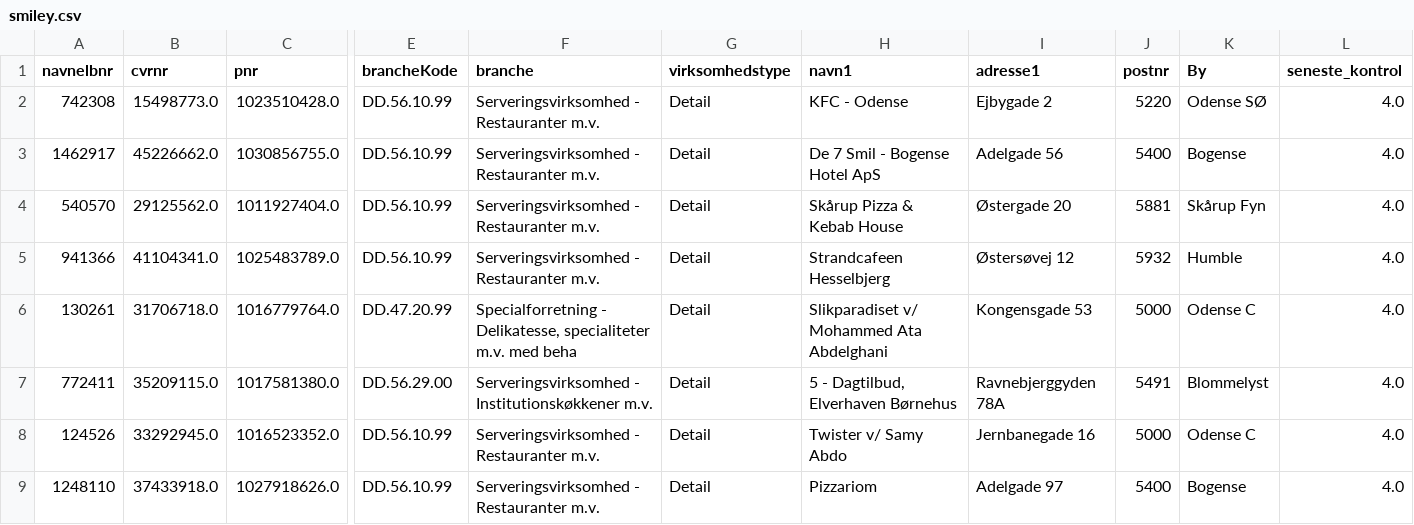
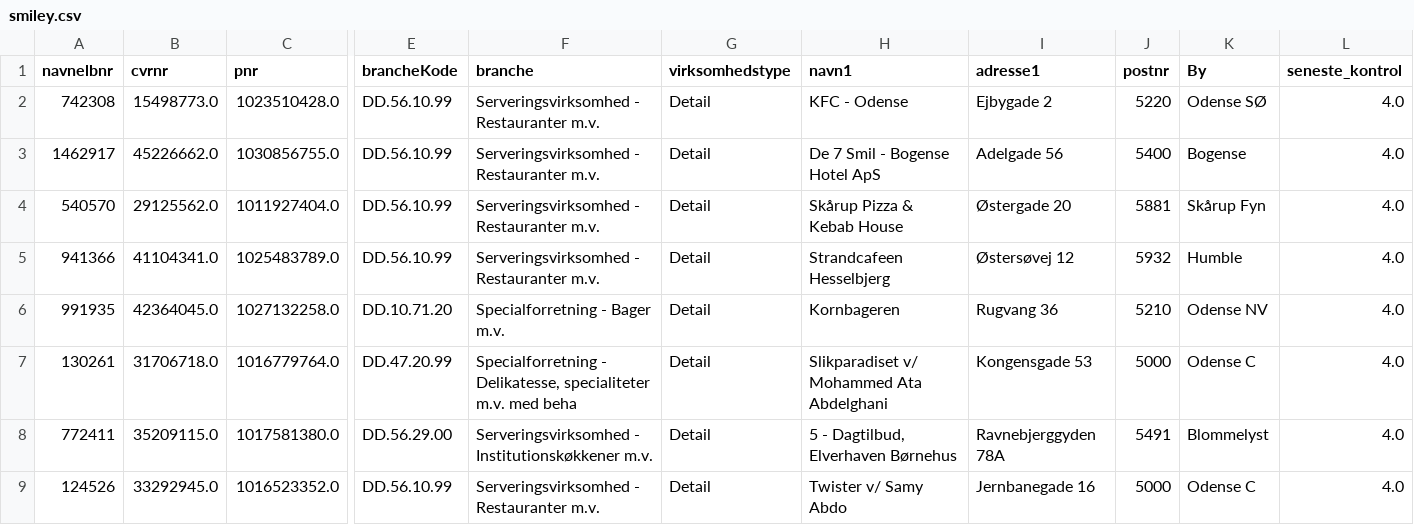
Before and after one commit to MartinDreyer/smiley-scraper, a CSV file: csv/smiley.csv, drawn as a sheet; only a part is shown, gaps mark what is left out; the shorter side is filled out with more unchanged rows; rows hold the shown columns only; the diff names each change by its address in the sheet, - before the commit and + after, or states it on an @@ line.

```diff
--- a/csv/smiley.csv
+++ b/csv/smiley.csv
+row 6: 991935 | 42364045.0 | 1027132258.0 | DD.10.71.20 | Specialforretning - Bager m.v. | Detail | Kornbageren | Rugvang 36 | 5210 | Odense NV | 4.0
```
Also changed, not shown: csv/new.csv, csv/removed.csv.
